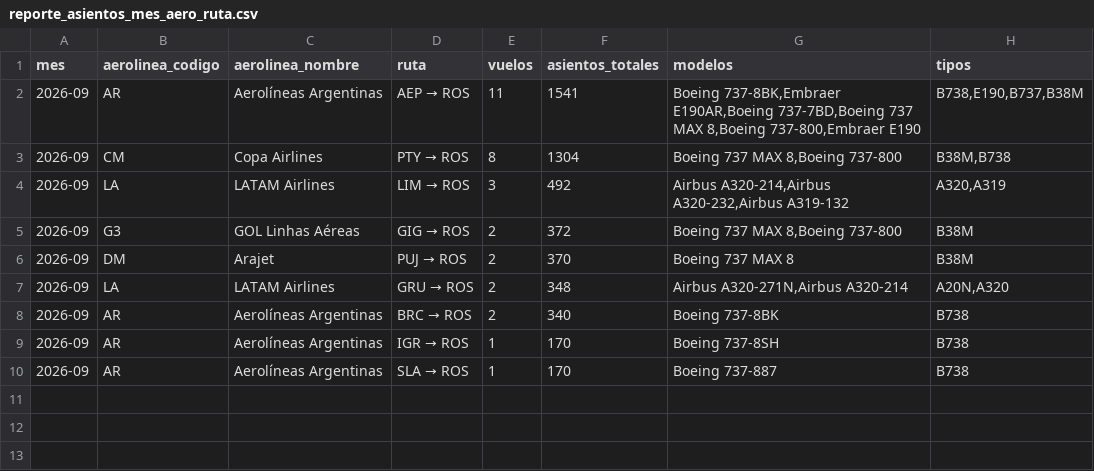
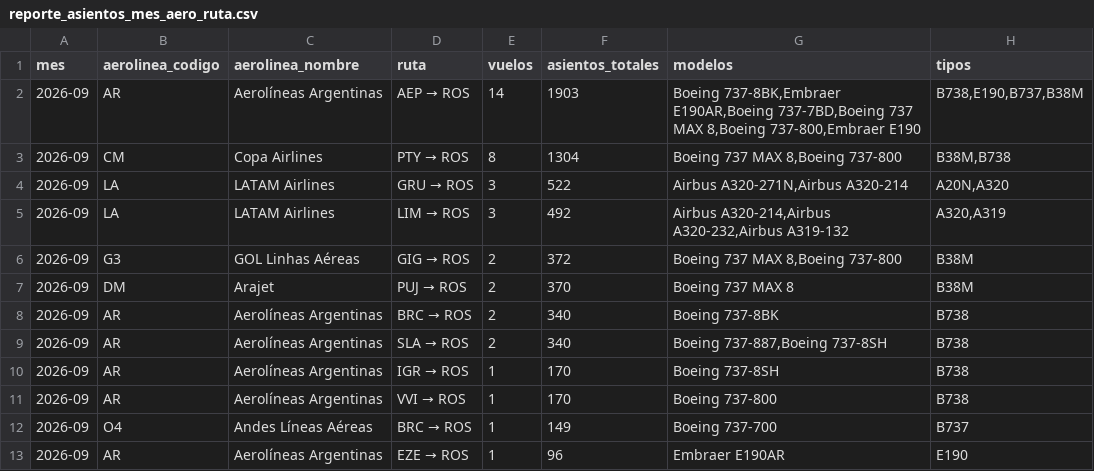
Before and after one commit to arqderman-tech/aeroros, a CSV file: reporte_asientos_mes_aero_ruta.csv, drawn as a sheet.

```diff
--- a/reporte_asientos_mes_aero_ruta.csv
+++ b/reporte_asientos_mes_aero_ruta.csv
@@ -1,4 +1,5 @@
 mes,aerolinea_codigo,aerolinea_nombre,ruta,vuelos,asientos_totales,modelos,tipos
-2026-09,AR,Aerolíneas Argentinas,AEP → ROS,11,1541,"Boeing 737-8BK,Embraer E190AR,Boeing 737-7BD,Boeing 737 MAX 8,Boeing 737-800,Embraer E190","B738,E190,B737,B38M"
+2026-09,AR,Aerolíneas Argentinas,AEP → ROS,14,1903,"Boeing 737-8BK,Embraer E190AR,Boeing 737-7BD,Boeing 737 MAX 8,Boeing 737-800,Embraer E190","B738,E190,B737,B38M"
 2026-09,CM,Copa Airlines,PTY → ROS,8,1304,"Boeing 737 MAX 8,Boeing 737-800","B38M,B738"
+2026-09,LA,LATAM Airlines,GRU → ROS,3,522,"Airbus A320-271N,Airbus A320-214","A20N,A320"
 2026-09,LA,LATAM Airlines,LIM → ROS,3,492,"Airbus A320-214,Airbus A320-232,Airbus A319-132","A320,A319"
@@ -6,5 +7,7 @@
 2026-09,DM,Arajet,PUJ → ROS,2,370,Boeing 737 MAX 8,B38M
-2026-09,LA,LATAM Airlines,GRU → ROS,2,348,"Airbus A320-271N,Airbus A320-214","A20N,A320"
 2026-09,AR,Aerolíneas Argentinas,BRC → ROS,2,340,Boeing 737-8BK,B738
+2026-09,AR,Aerolíneas Argentinas,SLA → ROS,2,340,"Boeing 737-887,Boeing 737-8SH",B738
 2026-09,AR,Aerolíneas Argentinas,IGR → ROS,1,170,Boeing 737-8SH,B738
-2026-09,AR,Aerolíneas Argentinas,SLA → ROS,1,170,Boeing 737-887,B738
+2026-09,AR,Aerolíneas Argentinas,VVI → ROS,1,170,Boeing 737-800,B738
+2026-09,O4,Andes Líneas Aéreas,BRC → ROS,1,149,Boeing 737-700,B737
+2026-09,AR,Aerolíneas Argentinas,EZE → ROS,1,96,Embraer E190AR,E190
```
Also changed, not shown: reporte_asientos_aerolinea.csv, reporte_asientos_ruta.csv, 7 other files.
